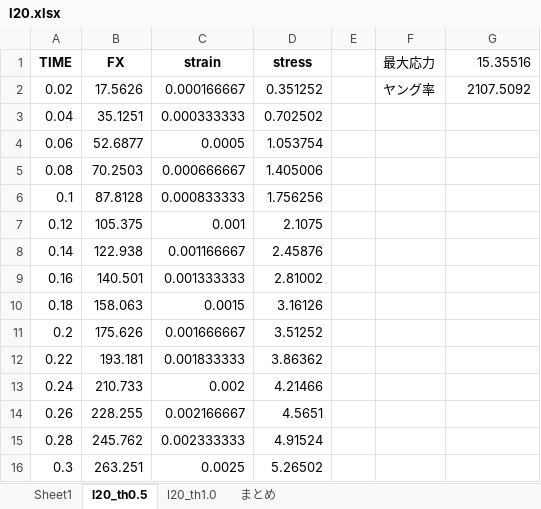
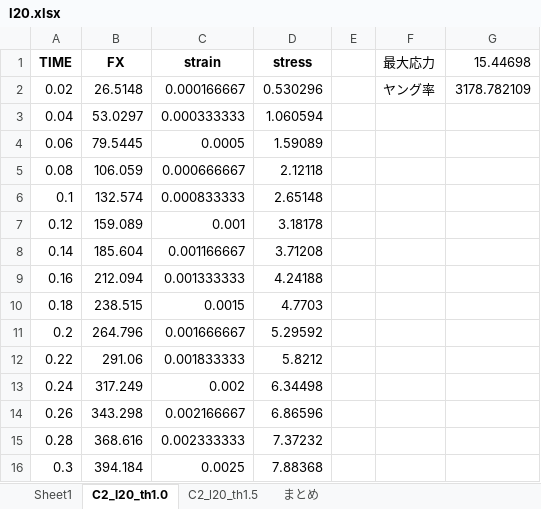
Before and after one commit to jay0423/ansys-management, an Excel workbook: 2/CFRP2_lap=20/l20.xlsx, sheet C2_l20_th1.0, drawn as a sheet; only a part is shown; values as stored, in another font and other column widths than the file's, no borders; charts and pictures not drawn; the diff covers the shown part only; the diff names each change by its address in the sheet, - before the commit and + after, or states it on an @@ line.

```diff
--- a/2/CFRP2_lap=20/l20.xlsx (sheet C2_l20_th1.0)
+++ b/2/CFRP2_lap=20/l20.xlsx (sheet C2_l20_th1.0)
-sheet tab: l20_th0.5
+sheet tab: C2_l20_th1.0
-sheet tab: l20_th1.0
+sheet tab: C2_l20_th1.5
-G1: 15.35516
+G1: 15.44698
-B2 (FX): 17.5626
+B2 (FX): 26.5148
-D2 (stress): 0.351252
+D2 (stress): 0.530296
-G2 (15.44698): 2107.5092
+G2 (15.44698): 3178.782109
-B3 (FX): 35.1251
+B3 (FX): 53.0297
-D3 (stress): 0.702502
+D3 (stress): 1.060594
-B4 (FX): 52.6877
+B4 (FX): 79.5445
-D4 (stress): 1.053754
+D4 (stress): 1.59089
-B5 (FX): 70.2503
+B5 (FX): 106.059
-D5 (stress): 1.405006
+D5 (stress): 2.12118
-B6 (FX): 87.8128
+B6 (FX): 132.574
-D6 (stress): 1.756256
+D6 (stress): 2.65148
-B7 (FX): 105.375
+B7 (FX): 159.089
-D7 (stress): 2.1075
+D7 (stress): 3.18178
-B8 (FX): 122.938
+B8 (FX): 185.604
-D8 (stress): 2.45876
+D8 (stress): 3.71208
-B9 (FX): 140.501
+B9 (FX): 212.094
-D9 (stress): 2.81002
+D9 (stress): 4.24188
-B10 (FX): 158.063
+B10 (FX): 238.515
-D10 (stress): 3.16126
+D10 (stress): 4.7703
-B11 (FX): 175.626
+B11 (FX): 264.796
-D11 (stress): 3.51252
+D11 (stress): 5.29592
-B12 (FX): 193.181
+B12 (FX): 291.06
-D12 (stress): 3.86362
+D12 (stress): 5.8212
-B13 (FX): 210.733
+B13 (FX): 317.249
-D13 (stress): 4.21466
+D13 (stress): 6.34498
-B14 (FX): 228.255
+B14 (FX): 343.298
-D14 (stress): 4.5651
+D14 (stress): 6.86596
-B15 (FX): 245.762
+B15 (FX): 368.616
-D15 (stress): 4.91524
+D15 (stress): 7.37232
-B16 (FX): 263.251
+B16 (FX): 394.184
-D16 (stress): 5.26502
+D16 (stress): 7.88368
```
Also changed, not shown: 4 added rows and 170 edited cells elsewhere in this sheet, sheet C2_l20_th1.5, sheet まとめ, sheet Sheet1, charts or pictures, path.xlsx, 8 other files.
